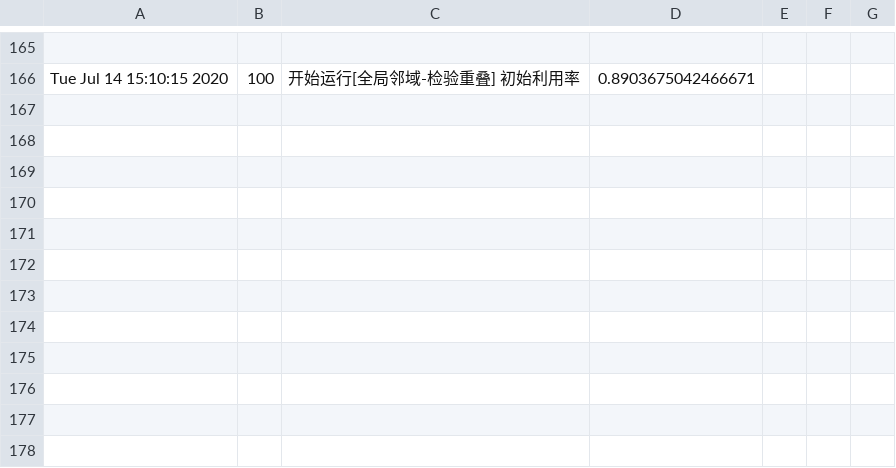
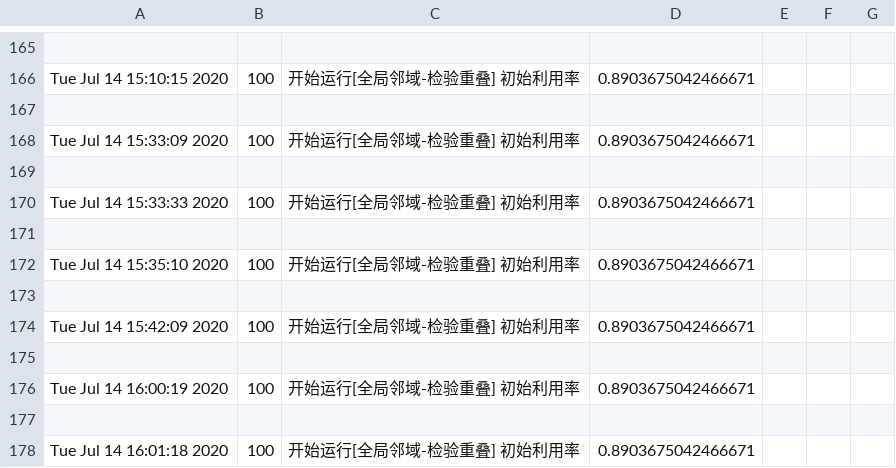
Before and after one commit to seanys/Packing-Algorithm, a CSV file: record/lp_result/albano_result_fail.csv, drawn as a sheet; only a part is shown, gaps mark what is left out; the diff names each change by its address in the sheet, - before the commit and + after, or states it on an @@ line.

```diff
--- a/record/lp_result/albano_result_fail.csv
+++ b/record/lp_result/albano_result_fail.csv
+row 167: (empty)
+row 168: Tue Jul 14 15:33:09 2020 | 100 | 开始运行[全局邻域-检验重叠] 初始利用率 | 0.8903675042466671
+row 169: (empty)
+row 170: Tue Jul 14 15:33:33 2020 | 100 | 开始运行[全局邻域-检验重叠] 初始利用率 | 0.8903675042466671
+row 171: (empty)
+row 172: Tue Jul 14 15:35:10 2020 | 100 | 开始运行[全局邻域-检验重叠] 初始利用率 | 0.8903675042466671
+row 173: (empty)
+row 174: Tue Jul 14 15:42:09 2020 | 100 | 开始运行[全局邻域-检验重叠] 初始利用率 | 0.8903675042466671
+row 175: (empty)
+row 176: Tue Jul 14 16:00:19 2020 | 100 | 开始运行[全局邻域-检验重叠] 初始利用率 | 0.8903675042466671
+row 177: (empty)
+row 178: Tue Jul 14 16:01:18 2020 | 100 | 开始运行[全局邻域-检验重叠] 初始利用率 | 0.8903675042466671
```
Also changed, not shown: record/lp_result/albano_result_success.csv, 1 other file.
